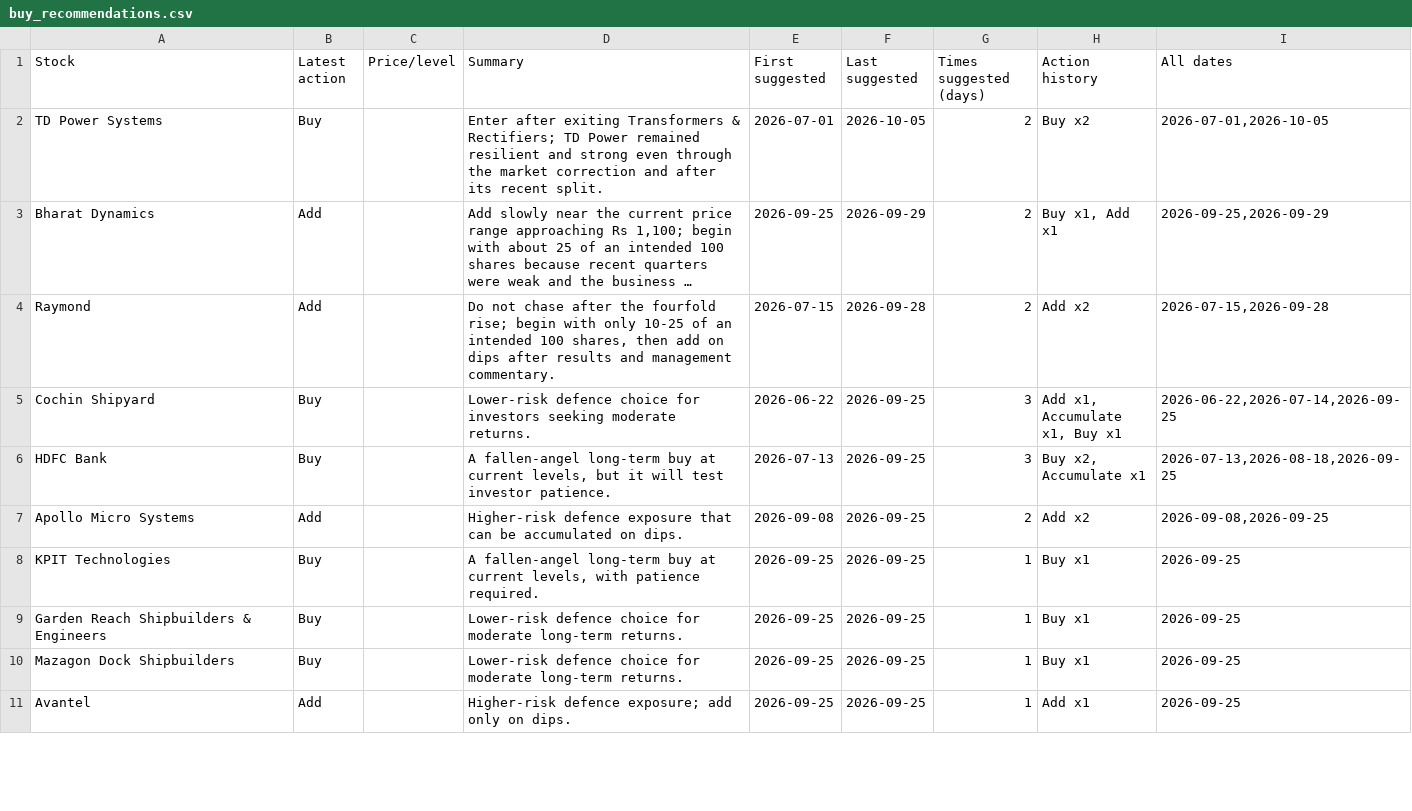
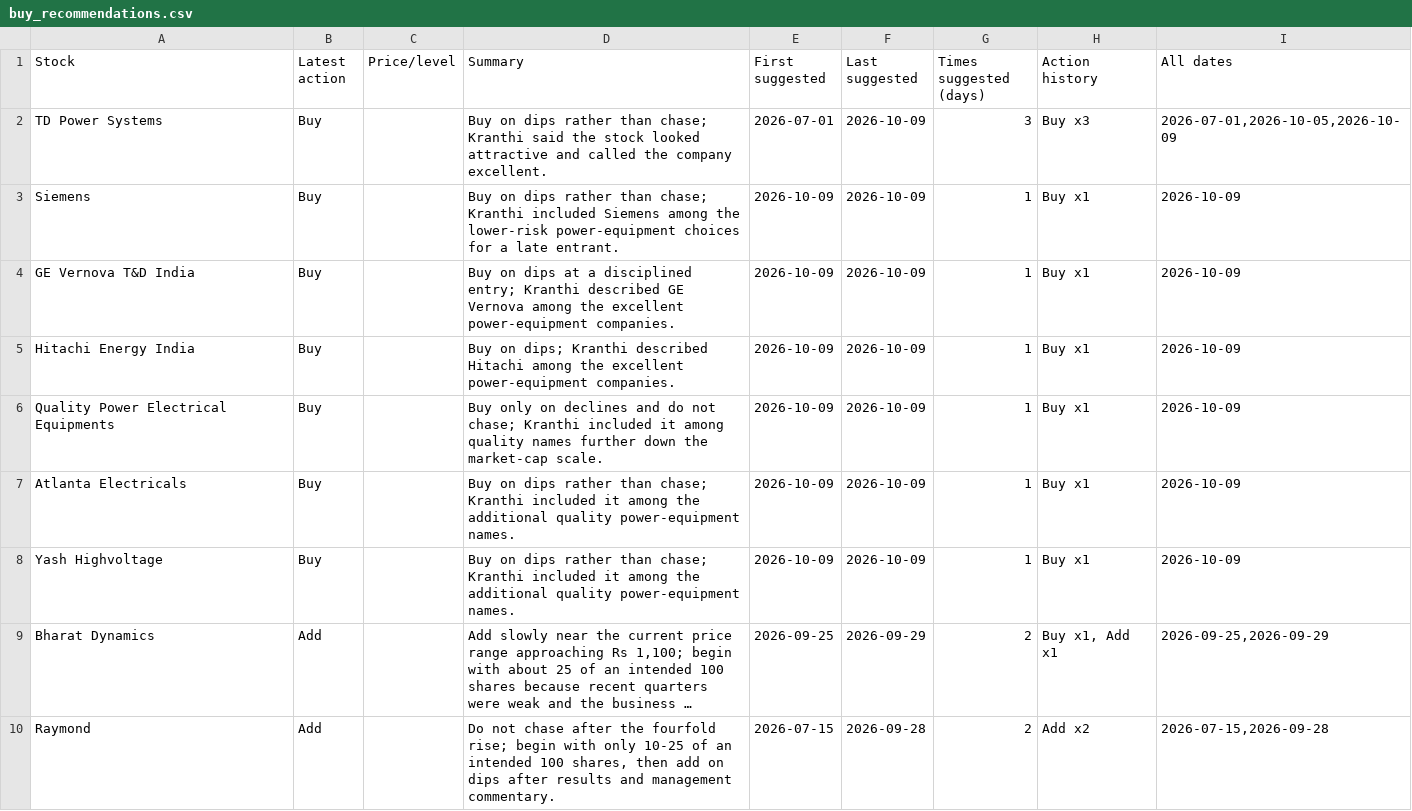
Before and after one commit to teja788/business_breakfast_youtube_summarizer, a CSV file: output/kranti/buy_recommendations.csv, drawn as a sheet; only a part is shown; the shorter side is filled out with more unchanged rows; long unchanged cells end in …; the diff names each change by its address in the sheet, - before the commit and + after, or states it on an @@ line.

Commit message:
Add 2026-10-09 episode; refresh tables/scorecard/dashboard

```diff
--- a/output/kranti/buy_recommendations.csv
+++ b/output/kranti/buy_recommendations.csv
-D2 (Summary): Enter after exiting Transformers & Rectifiers; TD Power remained resilient and strong even through the market correction and after its recent split.
+D2 (Summary): Buy on dips rather than chase; Kranthi said the stock looked attractive and called the company excellent.
-F2 (Last suggested): 2026-10-05
+F2 (Last suggested): 2026-10-09
-G2 (Times suggested (days)): 2
+G2 (Times suggested (days)): 3
-H2 (Action history): Buy x2
+H2 (Action history): Buy x3
-I2 (All dates): 2026-07-01,2026-10-05
+I2 (All dates): 2026-07-01,2026-10-05,2026-10-09
+row 3: Siemens | Buy |  | Buy on dips rather than chase; Kranthi included Siemens among the lower-risk power-equipment choices for a late entrant. | 2026-10-09 | 2026-10-09 | 1 | Buy x1 | 2026-10-09
+row 4: GE Vernova T&D India | Buy |  | Buy on dips at a disciplined entry; Kranthi described GE Vernova among the excellent power-equipment companies. | 2026-10-09 | 2026-10-09 | 1 | Buy x1 | 2026-10-09
+row 5: Hitachi Energy India | Buy |  | Buy on dips; Kranthi described Hitachi among the excellent power-equipment companies. | 2026-10-09 | 2026-10-09 | 1 | Buy x1 | 2026-10-09
+row 6: Quality Power Electrical Equipments | Buy |  | Buy only on declines and do not chase; Kranthi included it among quality names further down the market-cap scale. | 2026-10-09 | 2026-10-09 | 1 | Buy x1 | 2026-10-09
+row 7: Atlanta Electricals | Buy |  | Buy on dips rather than chase; Kranthi included it among the additional quality power-equipment names. | 2026-10-09 | 2026-10-09 | 1 | Buy x1 | 2026-10-09
+row 8: Yash Highvoltage | Buy |  | Buy on dips rather than chase; Kranthi included it among the additional quality power-equipment names. | 2026-10-09 | 2026-10-09 | 1 | Buy x1 | 2026-10-09
```
Also changed, not shown: output/kranti/recommendations.csv, output/kutumba_rao/buy_recommendations.csv, 21 other files.
